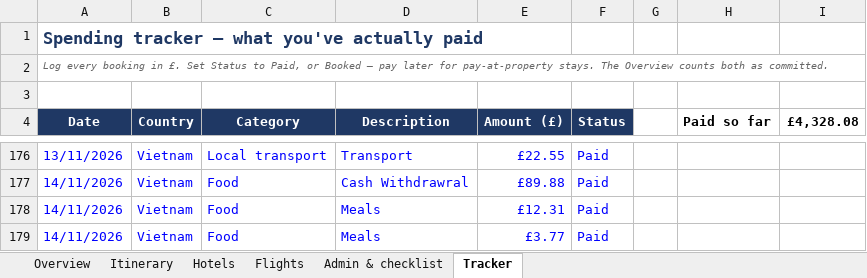
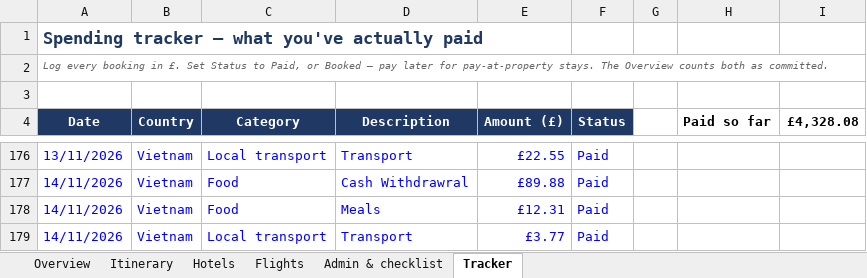
Before and after one commit to mhbae-dev/sabbatical-dashboard, an Excel workbook: Sabbatical_Plan_and_Budget.xlsx, sheet Tracker, drawn as a sheet; only a part is shown, gaps mark what is left out; values as stored, in another font and other column widths than the file's, no borders; the diff names each change by its address in the sheet, - before the commit and + after, or states it on an @@ line.

```diff
--- a/Sabbatical_Plan_and_Budget.xlsx (sheet Tracker)
+++ b/Sabbatical_Plan_and_Budget.xlsx (sheet Tracker)
-C179 (Category): Food
+C179 (Category): Local transport
-D179 (Description): Meals
+D179 (Description): Transport
```
Also changed, not shown: sheet Overview.
